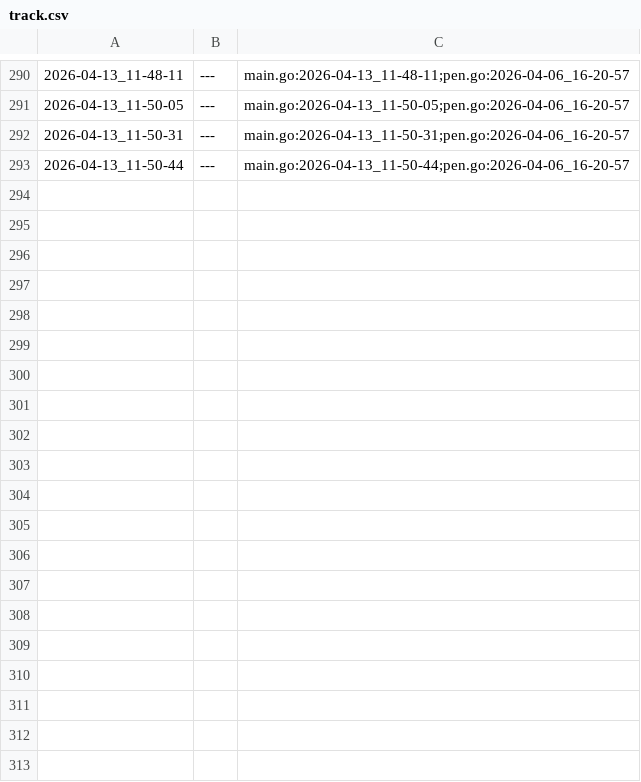
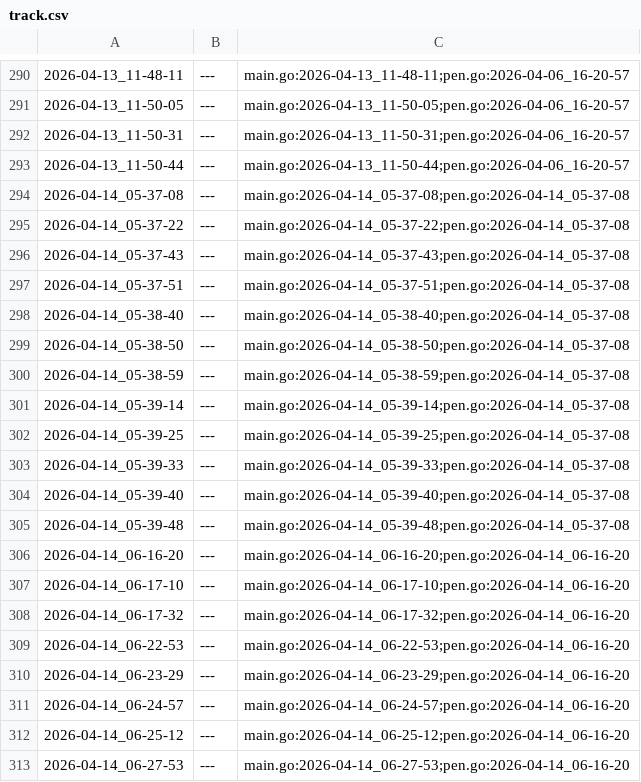
Before and after one commit to qxcode-course/ed-seg-bloco-a-warrley, a CSV file: .tko/track/src@go/track.csv, drawn as a sheet; only a part is shown, gaps mark what is left out.

```diff
--- a/.tko/track/src@go/track.csv
+++ b/.tko/track/src@go/track.csv
@@ -293 +293,21 @@
 2026-04-13_11-50-44,---,main.go:2026-04-13_11-50-44;pen.go:2026-04-06_16-20-57
+2026-04-14_05-37-08,---,main.go:2026-04-14_05-37-08;pen.go:2026-04-14_05-37-08
+2026-04-14_05-37-22,---,main.go:2026-04-14_05-37-22;pen.go:2026-04-14_05-37-08
+2026-04-14_05-37-43,---,main.go:2026-04-14_05-37-43;pen.go:2026-04-14_05-37-08
+2026-04-14_05-37-51,---,main.go:2026-04-14_05-37-51;pen.go:2026-04-14_05-37-08
+2026-04-14_05-38-40,---,main.go:2026-04-14_05-38-40;pen.go:2026-04-14_05-37-08
+2026-04-14_05-38-50,---,main.go:2026-04-14_05-38-50;pen.go:2026-04-14_05-37-08
+2026-04-14_05-38-59,---,main.go:2026-04-14_05-38-59;pen.go:2026-04-14_05-37-08
+2026-04-14_05-39-14,---,main.go:2026-04-14_05-39-14;pen.go:2026-04-14_05-37-08
+2026-04-14_05-39-25,---,main.go:2026-04-14_05-39-25;pen.go:2026-04-14_05-37-08
+2026-04-14_05-39-33,---,main.go:2026-04-14_05-39-33;pen.go:2026-04-14_05-37-08
+2026-04-14_05-39-40,---,main.go:2026-04-14_05-39-40;pen.go:2026-04-14_05-37-08
+2026-04-14_05-39-48,---,main.go:2026-04-14_05-39-48;pen.go:2026-04-14_05-37-08
+2026-04-14_06-16-20,---,main.go:2026-04-14_06-16-20;pen.go:2026-04-14_06-16-20
+2026-04-14_06-17-10,---,main.go:2026-04-14_06-17-10;pen.go:2026-04-14_06-16-20
+2026-04-14_06-17-32,---,main.go:2026-04-14_06-17-32;pen.go:2026-04-14_06-16-20
+2026-04-14_06-22-53,---,main.go:2026-04-14_06-22-53;pen.go:2026-04-14_06-16-20
+2026-04-14_06-23-29,---,main.go:2026-04-14_06-23-29;pen.go:2026-04-14_06-16-20
+2026-04-14_06-24-57,---,main.go:2026-04-14_06-24-57;pen.go:2026-04-14_06-16-20
+2026-04-14_06-25-12,---,main.go:2026-04-14_06-25-12;pen.go:2026-04-14_06-16-20
+2026-04-14_06-27-53,---,main.go:2026-04-14_06-27-53;pen.go:2026-04-14_06-16-20
```
Also changed, not shown: 8 other files.
